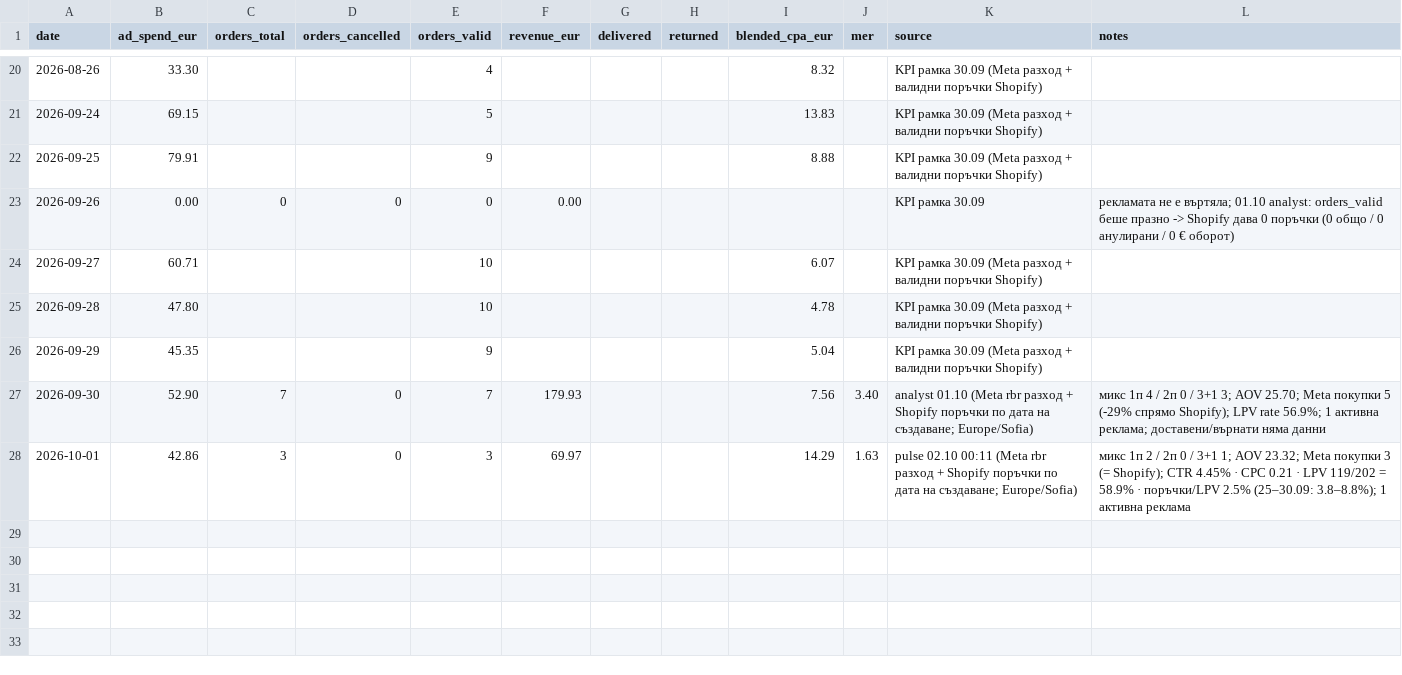
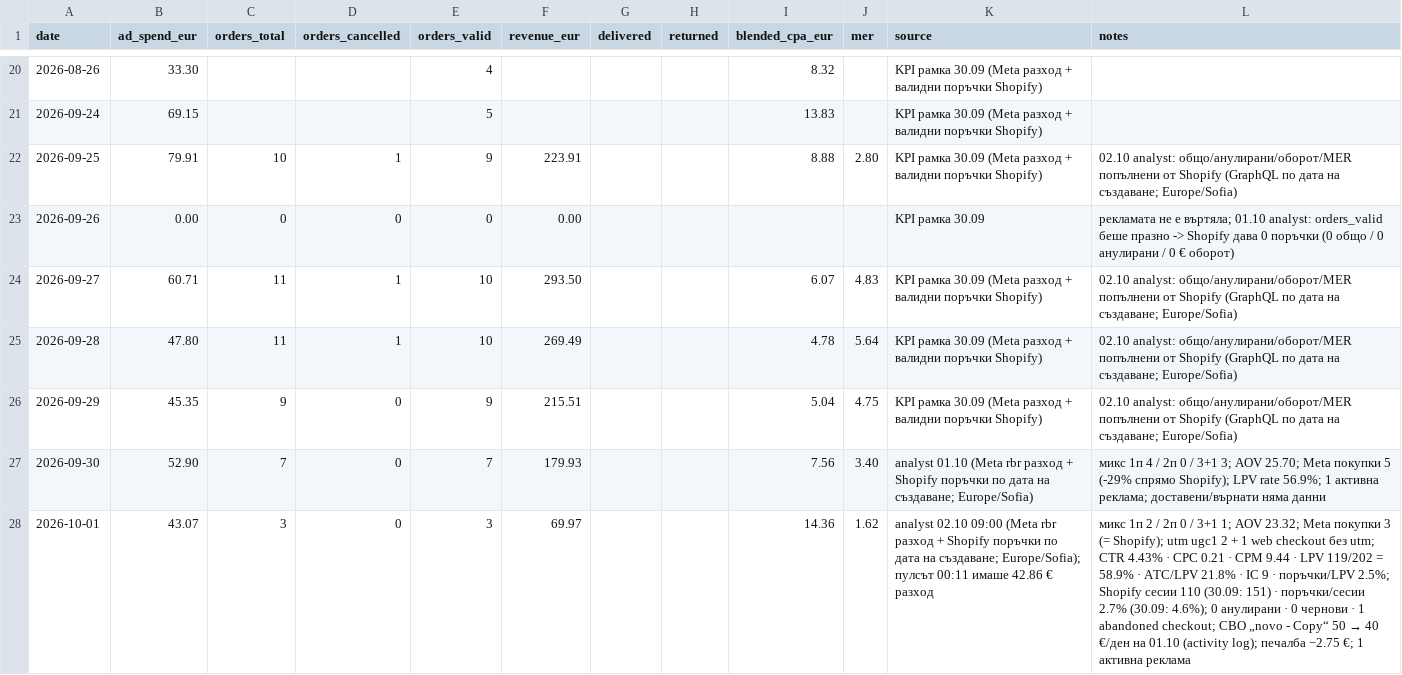
Before and after one commit to velizarasenov2-png/fitpatches-ads, a CSV file: team/kpi-log.csv, drawn as a sheet; only a part is shown, gaps mark what is left out.

```diff
--- a/team/kpi-log.csv
+++ b/team/kpi-log.csv
@@ -21,8 +21,8 @@ date,ad_spend_eur,orders_total,orders_cancelled,orders_valid,revenue_eur,deliver
 2026-09-24,69.15,,,5,,,,13.83,,KPI рамка 30.09 (Meta разход + валидни поръчки Shopify),
-2026-09-25,79.91,,,9,,,,8.88,,KPI рамка 30.09 (Meta разход + валидни поръчки Shopify),
+2026-09-25,79.91,10,1,9,223.91,,,8.88,2.80,KPI рамка 30.09 (Meta разход + валидни поръчки Shopify),02.10 analyst: общо/анулирани/оборот/MER попълнени от Shopify (GraphQL по дата на създаване; Europe/Sofia)
 2026-09-26,0.00,0,0,0,0.00,,,,,KPI рамка 30.09,рекламата не е въртяла; 01.10 analyst: orders_valid беше празно -> Shopify дава 0 поръчки (0 общо / 0 анулирани / 0 € оборот)
-2026-09-27,60.71,,,10,,,,6.07,,KPI рамка 30.09 (Meta разход + валидни поръчки Shopify),
-2026-09-28,47.80,,,10,,,,4.78,,KPI рамка 30.09 (Meta разход + валидни поръчки Shopify),
-2026-09-29,45.35,,,9,,,,5.04,,KPI рамка 30.09 (Meta разход + валидни поръчки Shopify),
+2026-09-27,60.71,11,1,10,293.50,,,6.07,4.83,KPI рамка 30.09 (Meta разход + валидни поръчки Shopify),02.10 analyst: общо/анулирани/оборот/MER попълнени от Shopify (GraphQL по дата на създаване; Europe/Sofia)
+2026-09-28,47.80,11,1,10,269.49,,,4.78,5.64,KPI рамка 30.09 (Meta разход + валидни поръчки Shopify),02.10 analyst: общо/анулирани/оборот/MER попълнени от Shopify (GraphQL по дата на създаване; Europe/Sofia)
+2026-09-29,45.35,9,0,9,215.51,,,5.04,4.75,KPI рамка 30.09 (Meta разход + валидни поръчки Shopify),02.10 analyst: общо/анулирани/оборот/MER попълнени от Shopify (GraphQL по дата на създаване; Europe/Sofia)
 2026-09-30,52.90,7,0,7,179.93,,,7.56,3.40,analyst 01.10 (Meta rbr разход + Shopify поръчки по дата на създаване; Europe/Sofia),микс 1п 4 / 2п 0 / 3+1 3; AOV 25.70; Meta покупки 5 (-29% спрямо Shopify); LPV rate 56.9%; 1 активна реклама; доставени/върнати няма данни
-2026-10-01,42.86,3,0,3,69.97,,,14.29,1.63,pulse 02.10 00:11 (Meta rbr разход + Shopify поръчки по дата на създаване; Europe/Sofia),микс 1п 2 / 2п 0 / 3+1 1; AOV 23.32; Meta покупки 3 (= Shopify); CTR 4.45% · CPC 0.21 · LPV 119/202 = 58.9% · поръчки/LPV 2.5% (25–30.09: 3.8–8.8%); 1 активна реклама
+2026-10-01,43.07,3,0,3,69.97,,,14.36,1.62,analyst 02.10 09:00 (Meta rbr разход + Shopify поръчки по дата на създаване; Europe/Sofia); пулсът 00:11 имаше 42.86 € разход,микс 1п 2 / 2п 0 / 3+1 1; AOV 23.32; Meta покупки 3 (= Shopify); utm ugc1 2 + 1 web checkout без utm; CTR 4.43% · CPC 0.21 · CPM 9.44 · LPV 119/202 = 58.9% · ATC/LPV 21.8% · IC 9 · поръчки/LPV 2.5%; Shopify сесии 110 (30.09: 151) · поръчки/сесии 2.7% (30.09: 4.6%); 0 анулирани · 0 чернови · 1 abandoned checkout; CBO „novo - Copy“ 50 → 40 €/ден на 01.10 (activity log); печалба −2.75 €; 1 активна реклама
```
